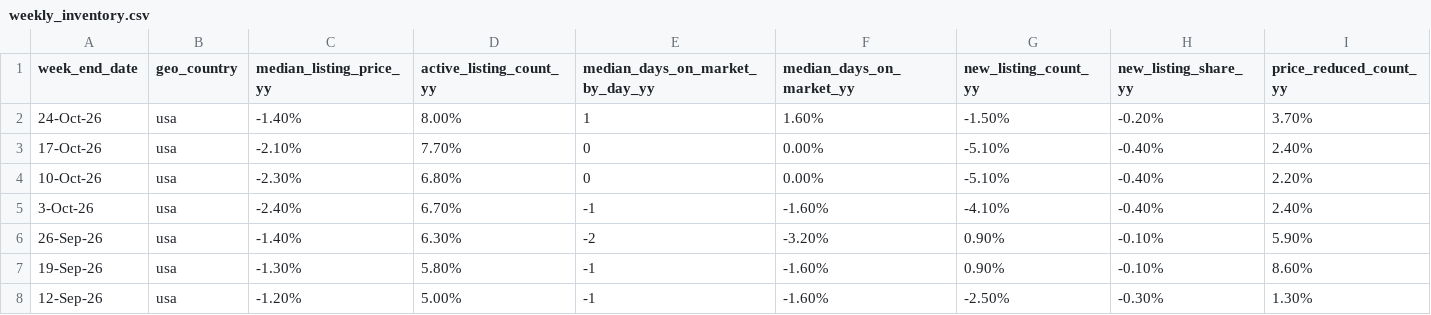
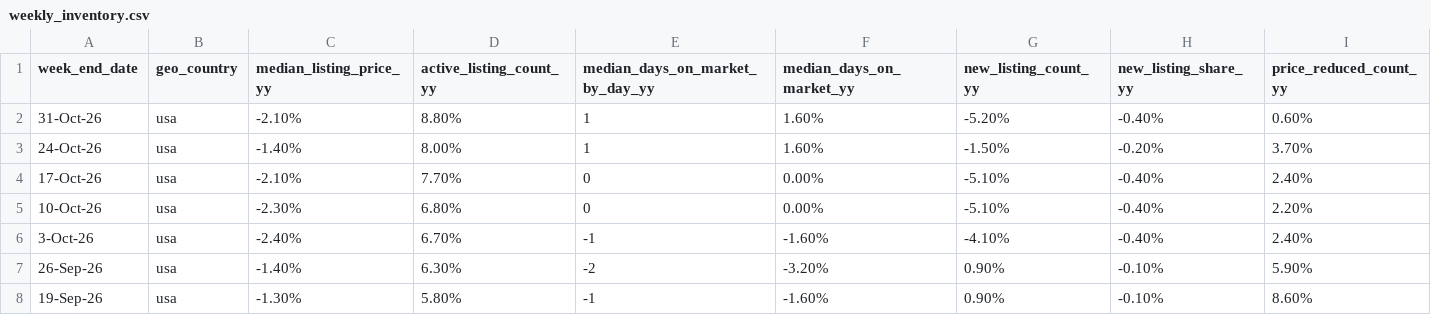
Before and after one commit to Frankyfive/Market_report, a CSV file: data/cache/weekly_inventory.csv, drawn as a sheet; only a part is shown; the shorter side is filled out with more unchanged rows; rows hold the shown columns only; the diff names each change by its address in the sheet, - before the commit and + after, or states it on an @@ line.

```diff
--- a/data/cache/weekly_inventory.csv
+++ b/data/cache/weekly_inventory.csv
+row 2: 31-Oct-26 | usa | -2.10% | 8.80% | 1 | 1.60% | -5.20% | -0.40% | 0.60%
```
Also changed, not shown: data/cache/metro_history.csv, data/cache/us_history.csv, 7 other files.
